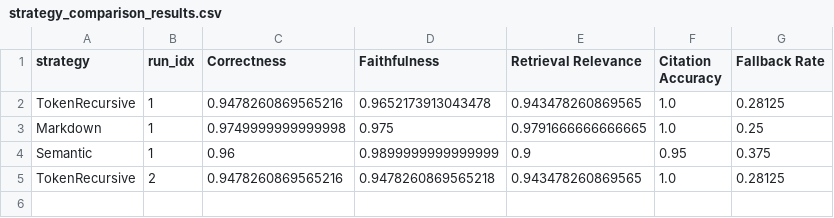
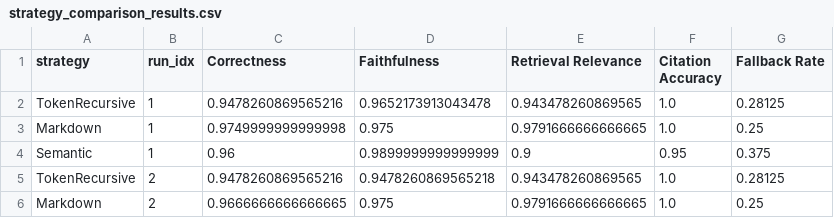
Before and after one commit to Pouyops/HybridRAG, a CSV file: results/strategy_comparison_results.csv, drawn as a sheet; the diff names each change by its address in the sheet, - before the commit and + after, or states it on an @@ line.

```diff
--- a/results/strategy_comparison_results.csv
+++ b/results/strategy_comparison_results.csv
+row 6: Markdown | 2 | 0.9666666666666665 | 0.975 | 0.9791666666666665 | 1.0 | 0.25
```
Also changed, not shown: results/ablation_results.csv.
